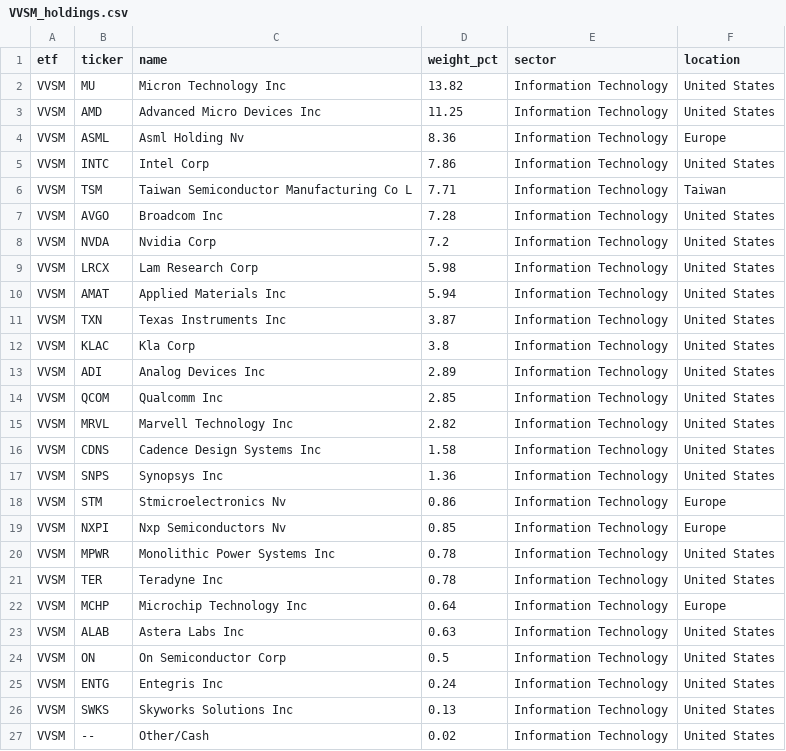
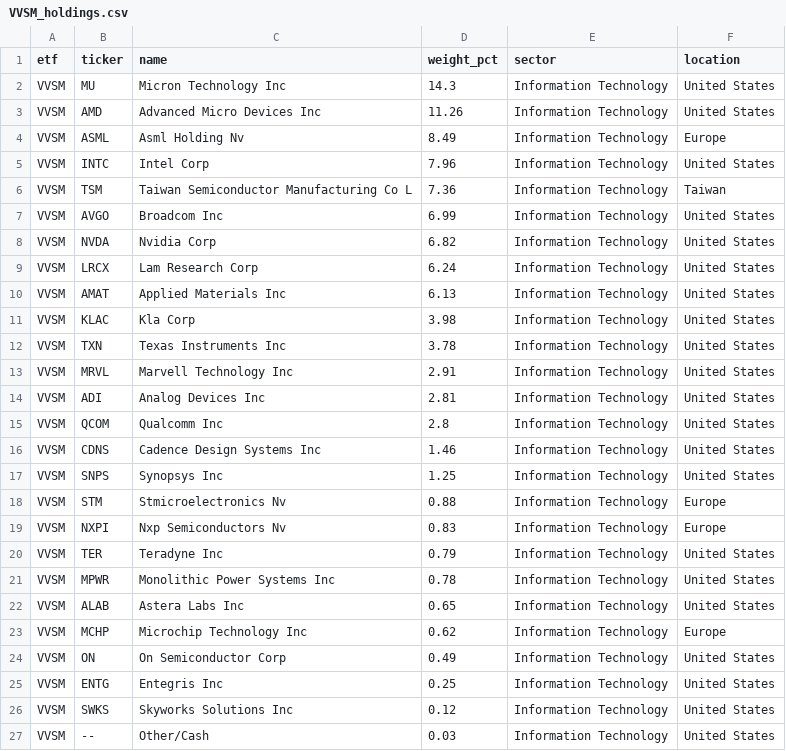
Before and after one commit to AndyOPDev/portfolio-tracker, a CSV file: data/holdings/VVSM_holdings.csv, drawn as a sheet.

```diff
--- a/data/holdings/VVSM_holdings.csv
+++ b/data/holdings/VVSM_holdings.csv
@@ -1,27 +1,27 @@
 etf,ticker,name,weight_pct,sector,location
-VVSM,MU,Micron Technology Inc,13.82,Information Technology,United States
-VVSM,AMD,Advanced Micro Devices Inc,11.25,Information Technology,United States
-VVSM,ASML,Asml Holding Nv,8.36,Information Technology,Europe
-VVSM,INTC,Intel Corp,7.86,Information Technology,United States
-VVSM,TSM,Taiwan Semiconductor Manufacturing Co L,7.71,Information Technology,Taiwan
-VVSM,AVGO,Broadcom Inc,7.28,Information Technology,United States
-VVSM,NVDA,Nvidia Corp,7.2,Information Technology,United States
-VVSM,LRCX,Lam Research Corp,5.98,Information Technology,United States
-VVSM,AMAT,Applied Materials Inc,5.94,Information Technology,United States
-VVSM,TXN,Texas Instruments Inc,3.87,Information Technology,United States
-VVSM,KLAC,Kla Corp,3.8,Information Technology,United States
-VVSM,ADI,Analog Devices Inc,2.89,Information Technology,United States
-VVSM,QCOM,Qualcomm Inc,2.85,Information Technology,United States
-VVSM,MRVL,Marvell Technology Inc,2.82,Information Technology,United States
-VVSM,CDNS,Cadence Design Systems Inc,1.58,Information Technology,United States
-VVSM,SNPS,Synopsys Inc,1.36,Information Technology,United States
-VVSM,STM,Stmicroelectronics Nv,0.86,Information Technology,Europe
-VVSM,NXPI,Nxp Semiconductors Nv,0.85,Information Technology,Europe
+VVSM,MU,Micron Technology Inc,14.3,Information Technology,United States
+VVSM,AMD,Advanced Micro Devices Inc,11.26,Information Technology,United States
+VVSM,ASML,Asml Holding Nv,8.49,Information Technology,Europe
+VVSM,INTC,Intel Corp,7.96,Information Technology,United States
+VVSM,TSM,Taiwan Semiconductor Manufacturing Co L,7.36,Information Technology,Taiwan
+VVSM,AVGO,Broadcom Inc,6.99,Information Technology,United States
+VVSM,NVDA,Nvidia Corp,6.82,Information Technology,United States
+VVSM,LRCX,Lam Research Corp,6.24,Information Technology,United States
+VVSM,AMAT,Applied Materials Inc,6.13,Information Technology,United States
+VVSM,KLAC,Kla Corp,3.98,Information Technology,United States
+VVSM,TXN,Texas Instruments Inc,3.78,Information Technology,United States
+VVSM,MRVL,Marvell Technology Inc,2.91,Information Technology,United States
+VVSM,ADI,Analog Devices Inc,2.81,Information Technology,United States
+VVSM,QCOM,Qualcomm Inc,2.8,Information Technology,United States
+VVSM,CDNS,Cadence Design Systems Inc,1.46,Information Technology,United States
+VVSM,SNPS,Synopsys Inc,1.25,Information Technology,United States
+VVSM,STM,Stmicroelectronics Nv,0.88,Information Technology,Europe
+VVSM,NXPI,Nxp Semiconductors Nv,0.83,Information Technology,Europe
+VVSM,TER,Teradyne Inc,0.79,Information Technology,United States
 VVSM,MPWR,Monolithic Power Systems Inc,0.78,Information Technology,United States
-VVSM,TER,Teradyne Inc,0.78,Information Technology,United States
-VVSM,MCHP,Microchip Technology Inc,0.64,Information Technology,Europe
-VVSM,ALAB,Astera Labs Inc,0.63,Information Technology,United States
-VVSM,ON,On Semiconductor Corp,0.5,Information Technology,United States
-VVSM,ENTG,Entegris Inc,0.24,Information Technology,United States
-VVSM,SWKS,Skyworks Solutions Inc,0.13,Information Technology,United States
-VVSM,--,Other/Cash,0.02,Information Technology,United States
+VVSM,ALAB,Astera Labs Inc,0.65,Information Technology,United States
+VVSM,MCHP,Microchip Technology Inc,0.62,Information Technology,Europe
+VVSM,ON,On Semiconductor Corp,0.49,Information Technology,United States
+VVSM,ENTG,Entegris Inc,0.25,Information Technology,United States
+VVSM,SWKS,Skyworks Solutions Inc,0.12,Information Technology,United States
+VVSM,--,Other/Cash,0.03,Information Technology,United States
```
Also changed, not shown: data/holdings/EMRG_holdings.csv, data/holdings/XNAS_holdings.csv, 3 other files.
